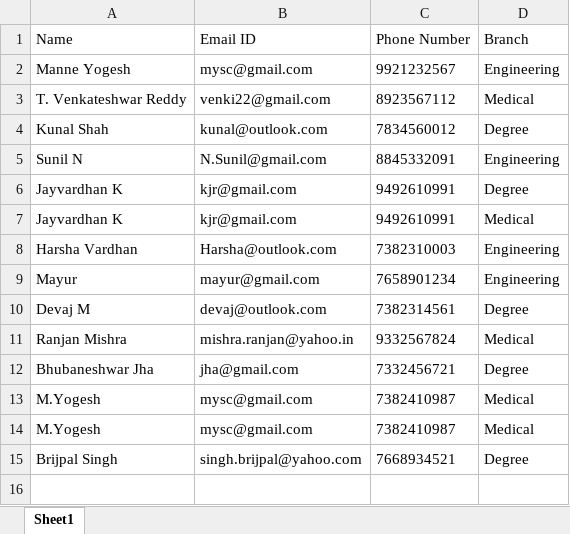
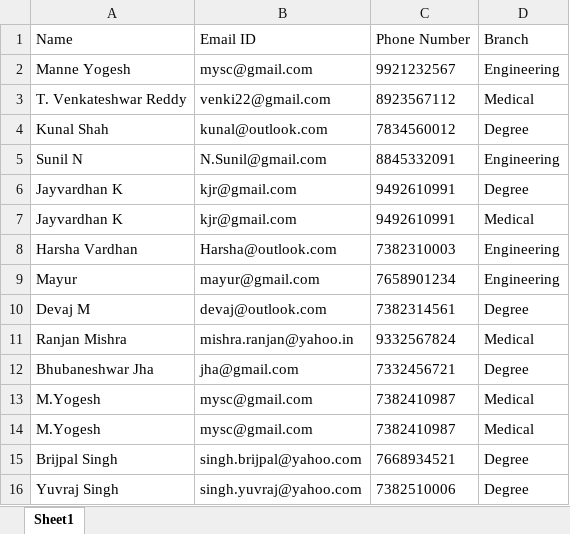
Before and after one commit to yogeshmanne/FileConverter, an Excel workbook: Assignment/data.xlsx, sheet Sheet1, drawn as a sheet; values as stored, in another font and other column widths than the file's, no borders; the diff names each change by its address in the sheet, - before the commit and + after, or states it on an @@ line.

Commit message:
Update231

```diff
--- a/Assignment/data.xlsx (sheet Sheet1)
+++ b/Assignment/data.xlsx (sheet Sheet1)
+row 16: Yuvraj Singh | singh.yuvraj@yahoo.com | 7382510006 | Degree
```
